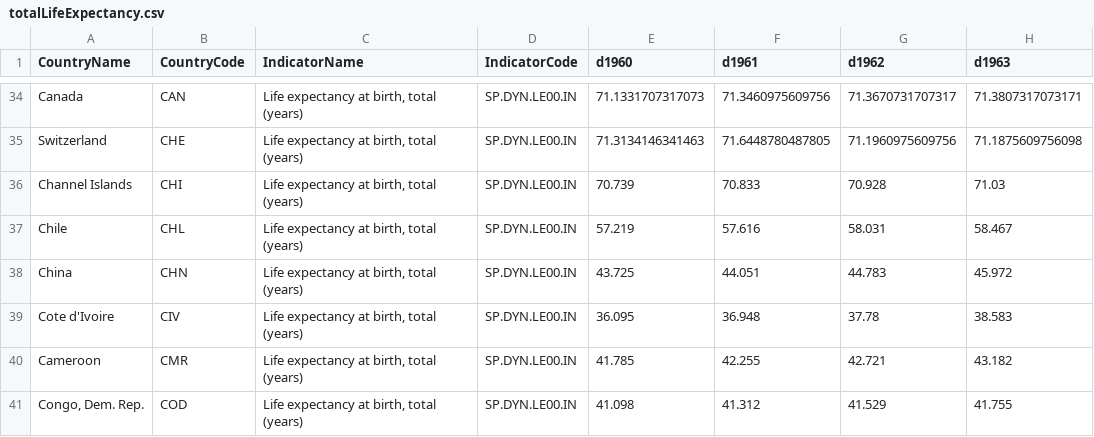
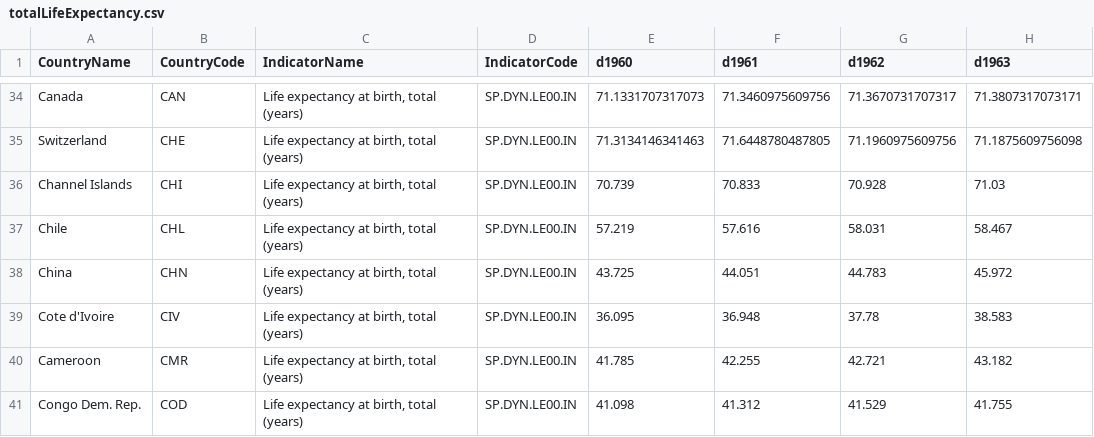
Before and after one commit to ursula-c-parker/DataJournalism, a CSV file: totalLifeExpectancy.csv, drawn as a sheet; only a part is shown, gaps mark what is left out; the diff covers the shown part only; the diff names each change by its address in the sheet, - before the commit and + after, or states it on an @@ line.

```diff
--- a/totalLifeExpectancy.csv
+++ b/totalLifeExpectancy.csv
-A41 (CountryName): Congo, Dem. Rep.
+A41 (CountryName): Congo Dem. Rep.
```
Also changed, not shown: 1 removed row and 12 edited cells elsewhere in this file, 1 other file.
